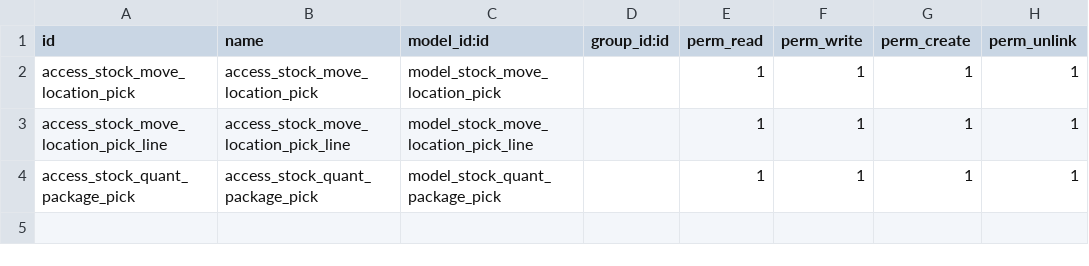
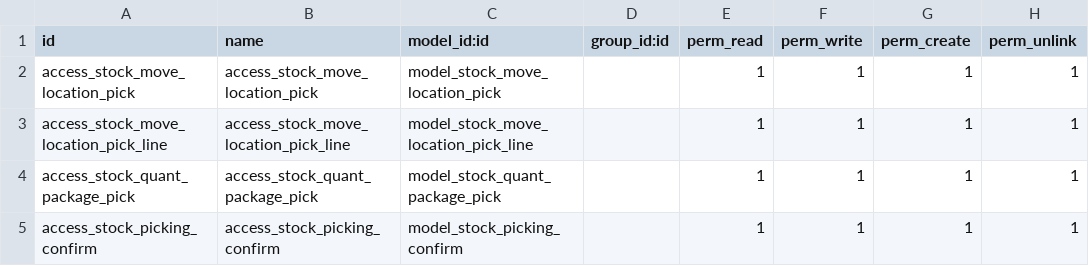
Before and after one commit to eriklehnsher/odoo-pracs, a CSV file: z_addons/addons_stock/z_stock_picking/security/ir.model.access.csv, drawn as a sheet; the diff names each change by its address in the sheet, - before the commit and + after, or states it on an @@ line.

```diff
--- a/z_addons/addons_stock/z_stock_picking/security/ir.model.access.csv
+++ b/z_addons/addons_stock/z_stock_picking/security/ir.model.access.csv
+row 5: access_stock_picking_confirm | access_stock_picking_confirm | model_stock_picking_confirm |  | 1 | 1 | 1 | 1
```
Also changed, not shown: 10 other files.
